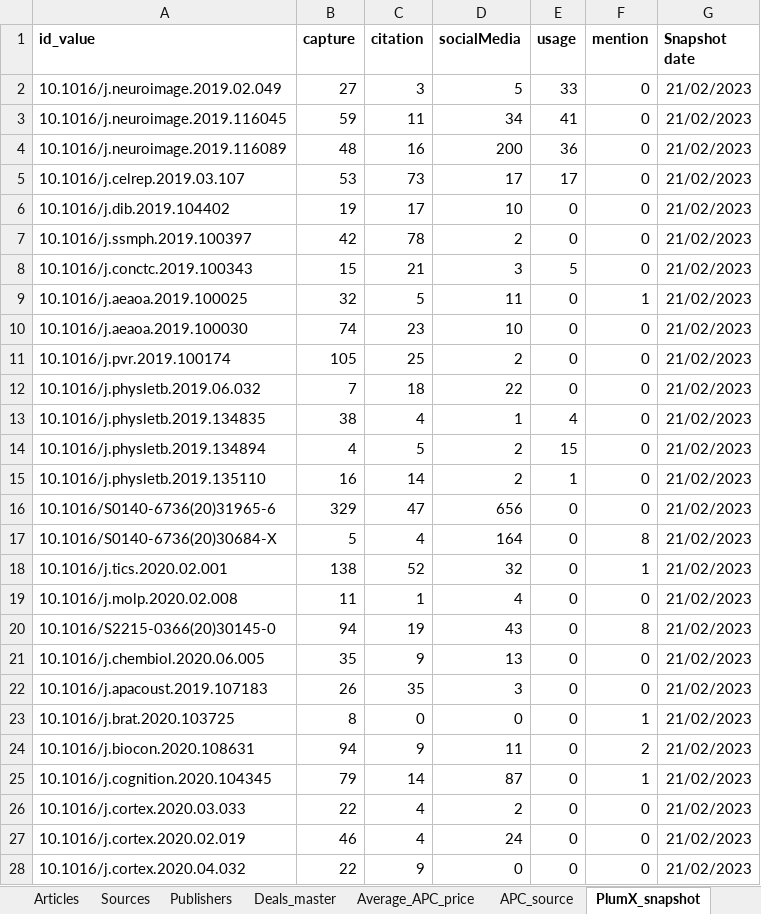
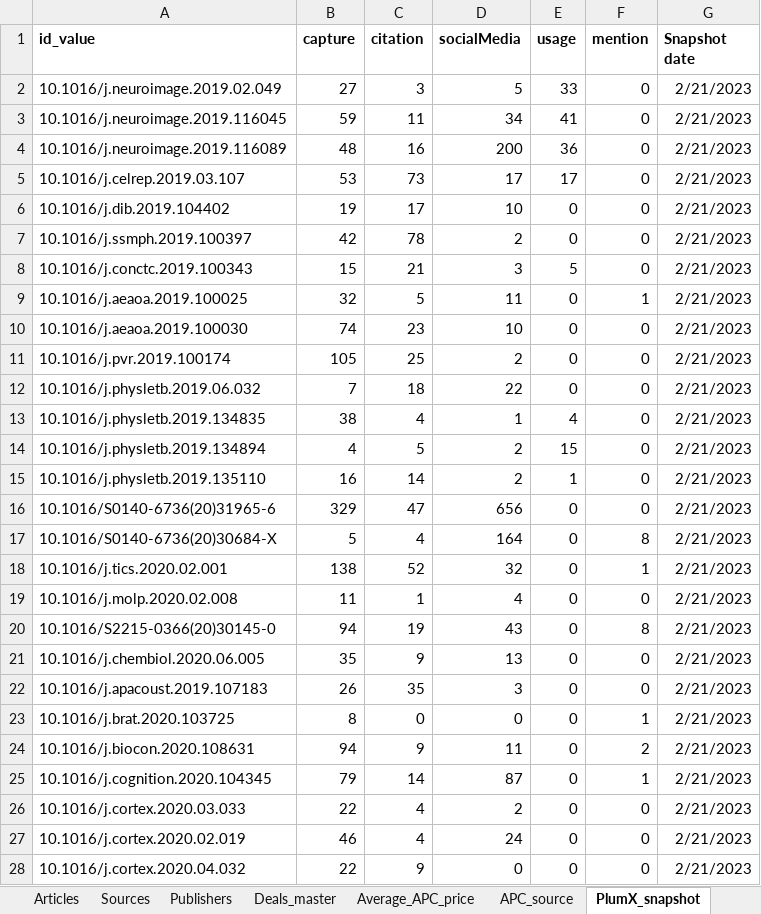
Before and after one commit to openresearchyork/openresearchyork_dashboard, an Excel workbook: OA_TA_publication_list.xlsx, sheet PlumX_snapshot, drawn as a sheet; only a part is shown; values as stored, in another font and other column widths than the file's, no borders; charts and pictures not drawn; the diff covers the shown part only; the diff names each change by its address in the sheet, - before the commit and + after, or states it on an @@ line.

```diff
--- a/OA_TA_publication_list.xlsx (sheet PlumX_snapshot)
+++ b/OA_TA_publication_list.xlsx (sheet PlumX_snapshot)
-G2:G28 (Snapshot date): 21/02/2023
+G2:G28 (Snapshot date): 2/21/2023
```
Also changed, not shown: 1973 edited cells elsewhere in this sheet, sheet Articles, sheet PlumX_aggregation, sheet Exchange_rates, sheet Average_APC_price, other sheet tabs, charts or pictures, 1 other file.
